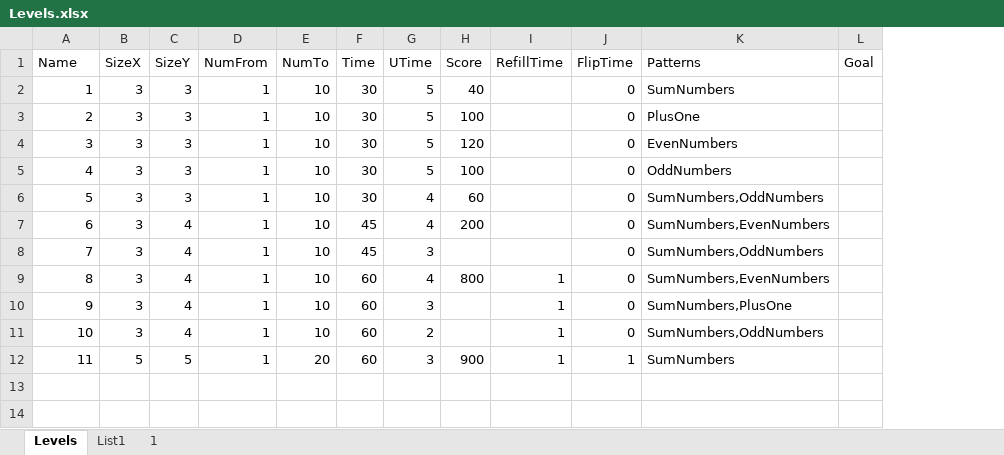
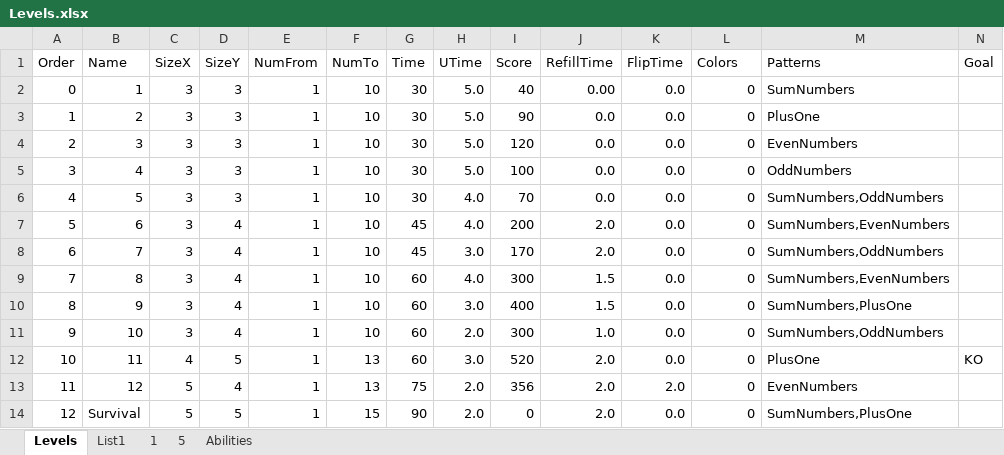
Before and after one commit to mloud/Numbers, an Excel workbook: Assets/Xls/Levels.xlsx, sheet Levels, drawn as a sheet; values as stored, in another font and other column widths than the file's, no cell formats; addresses are those after the commit; the diff names each change by its address in the sheet, - before the commit and + after, or states it on an @@ line.

```diff
--- a/Assets/Xls/Levels.xlsx (sheet Levels)
+++ b/Assets/Xls/Levels.xlsx (sheet Levels)
+sheet tab: 5
+sheet tab: Abilities
+column A (Order), rows 2-12: 0 | 1 | 2 | 3 | 4 | 5 | 6 | 7 | 8 | 9 | 10
+column K (FlipTime), rows 2-12: all 0.0
-L1: FlipTime
+L1: Colors
-H2:H5 (UTime): 5
+H2:H5 (UTime): 5.0
-J2 (RefillTime): (empty)
+J2 (RefillTime): 0.00
-I3 (Score): 100
+I3 (Score): 90
-J3:J6 (RefillTime): (empty)
+J3:J6 (RefillTime): 0.0
-H6:H7 (UTime): 4
+H6:H7 (UTime): 4.0
-I6 (Score): 60
+I6 (Score): 70
-J7:J8 (RefillTime): (empty)
+J7:J8 (RefillTime): 2.0
-H8 (UTime): 3
+H8 (UTime): 3.0
-I8 (Score): (empty)
+I8 (Score): 170
-H9 (UTime): 4
+H9 (UTime): 4.0
-I9 (Score): 800
+I9 (Score): 300
-J9:J10 (RefillTime): 1
+J9:J10 (RefillTime): 1.5
-H10 (UTime): 3
+H10 (UTime): 3.0
-I10 (Score): (empty)
+I10 (Score): 400
-H11 (UTime): 2
+H11 (UTime): 2.0
-I11 (Score): (empty)
+I11 (Score): 300
-J11 (RefillTime): 1
+J11 (RefillTime): 1.0
-C12 (SizeX): 5
+C12 (SizeX): 4
-F12 (NumTo): 20
+F12 (NumTo): 13
-H12 (UTime): 3
+H12 (UTime): 3.0
-I12 (Score): 900
+I12 (Score): 520
-J12 (RefillTime): 1
+J12 (RefillTime): 2.0
-L12 (Colors): 1
+L12 (Colors): 0
-M12 (Patterns): SumNumbers
+M12 (Patterns): PlusOne
-N12 (Goal): (empty)
+N12 (Goal): KO
+row 13: 11 | 12 | 5 | 4 | 1 | 13 | 75 | 2.0 | 356 | 2.0 | 2.0 | 0 | EvenNumbers
+row 14: 12 | Survival | 5 | 5 | 1 | 15 | 90 | 2.0 | 0 | 2.0 | 0.0 | 0 | SumNumbers,PlusOne
```
Also changed, not shown: sheet 1, cell formats, formulas that keep their value, 38 other files.
